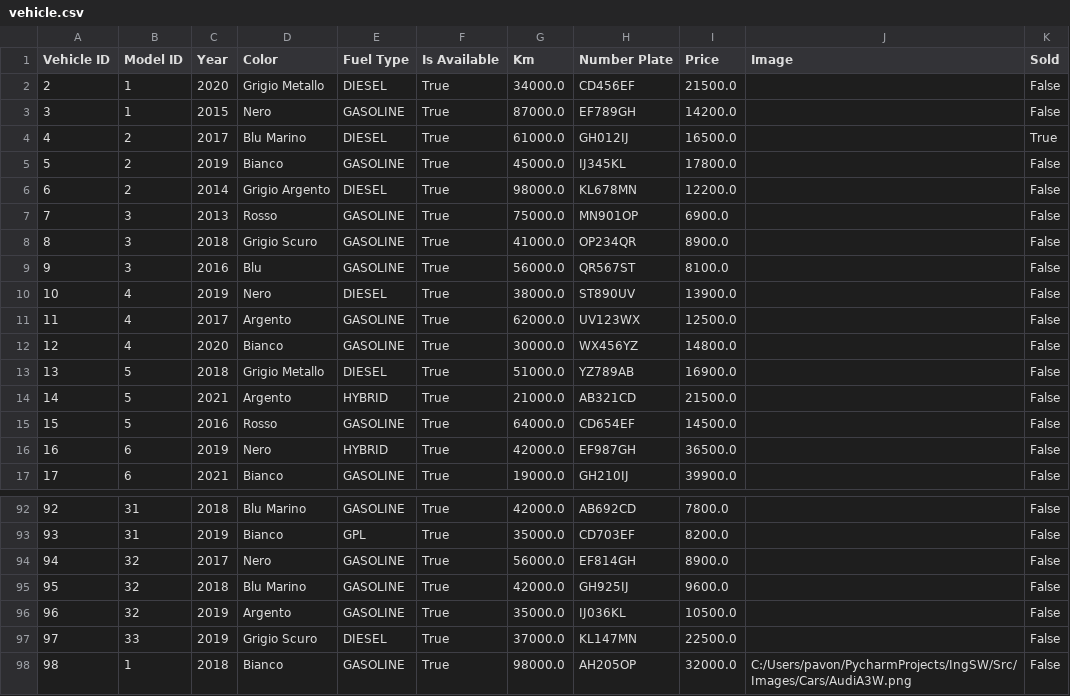
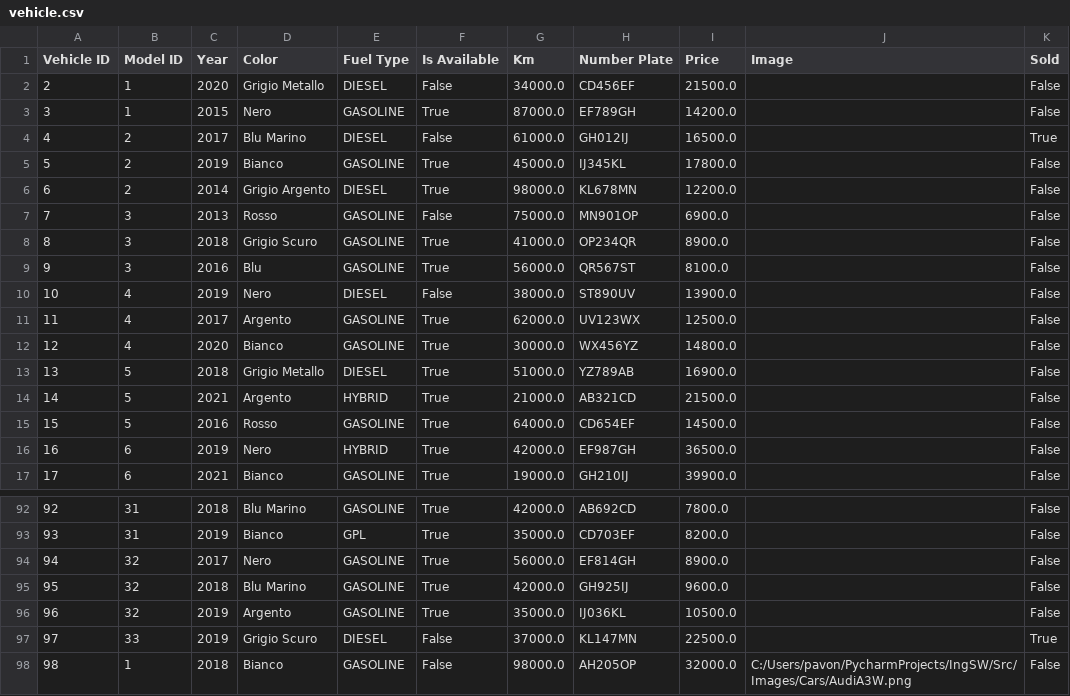
Before and after one commit to Rock3rz/IngSW, a CSV file: Src/DB/vehicle.csv, drawn as a sheet; only a part is shown, gaps mark what is left out.

```diff
--- a/Src/DB/vehicle.csv
+++ b/Src/DB/vehicle.csv
@@ -1,11 +1,11 @@
 Vehicle ID,Model ID,Year,Color,Fuel Type,Is Available,Km,Number Plate,Price,Image,Sold
-2,1,2020,Grigio Metallo,DIESEL,True,34000.0,CD456EF,21500.0,,False
+2,1,2020,Grigio Metallo,DIESEL,False,34000.0,CD456EF,21500.0,,False
 3,1,2015,Nero,GASOLINE,True,87000.0,EF789GH,14200.0,,False
-4,2,2017,Blu Marino,DIESEL,True,61000.0,GH012IJ,16500.0,,True
+4,2,2017,Blu Marino,DIESEL,False,61000.0,GH012IJ,16500.0,,True
 5,2,2019,Bianco,GASOLINE,True,45000.0,IJ345KL,17800.0,,False
 6,2,2014,Grigio Argento,DIESEL,True,98000.0,KL678MN,12200.0,,False
-7,3,2013,Rosso,GASOLINE,True,75000.0,MN901OP,6900.0,,False
+7,3,2013,Rosso,GASOLINE,False,75000.0,MN901OP,6900.0,,False
 8,3,2018,Grigio Scuro,GASOLINE,True,41000.0,OP234QR,8900.0,,False
 9,3,2016,Blu,GASOLINE,True,56000.0,QR567ST,8100.0,,False
-10,4,2019,Nero,DIESEL,True,38000.0,ST890UV,13900.0,,False
+10,4,2019,Nero,DIESEL,False,38000.0,ST890UV,13900.0,,False
 11,4,2017,Argento,GASOLINE,True,62000.0,UV123WX,12500.0,,False
@@ -96,3 +96,3 @@ Vehicle ID,Model ID,Year,Color,Fuel Type,Is Available,Km,Number Plate,Price,Imag
 96,32,2019,Argento,GASOLINE,True,35000.0,IJ036KL,10500.0,,False
-97,33,2019,Grigio Scuro,DIESEL,True,37000.0,KL147MN,22500.0,,False
-98,1,2018,Bianco,GASOLINE,True,98000.0,AH205OP,32000.0,C:/Users/pavon/PycharmProjects/IngSW/Src/Images/Cars/AudiA3W.png,False
+97,33,2019,Grigio Scuro,DIESEL,False,37000.0,KL147MN,22500.0,,True
+98,1,2018,Bianco,GASOLINE,False,98000.0,AH205OP,32000.0,C:/Users/pavon/PycharmProjects/IngSW/Src/Images/Cars/AudiA3W.png,False
```
Also changed, not shown: Src/DB/quote.csv, 22 other files.
